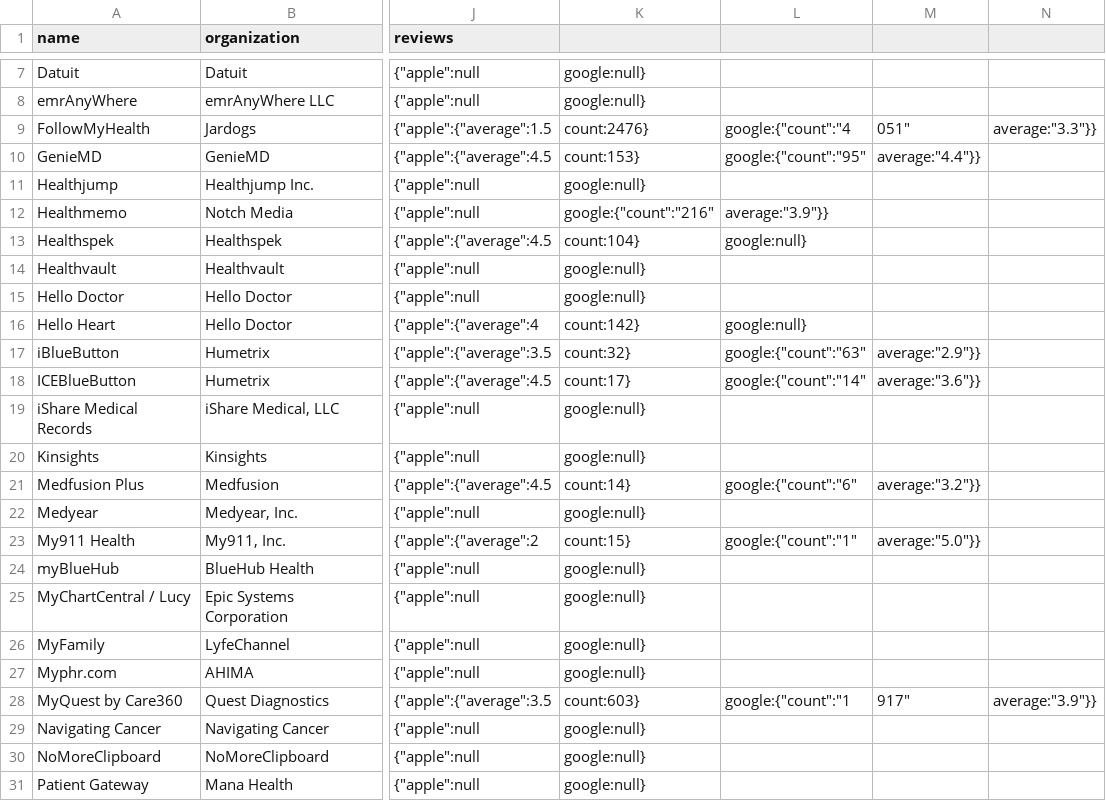
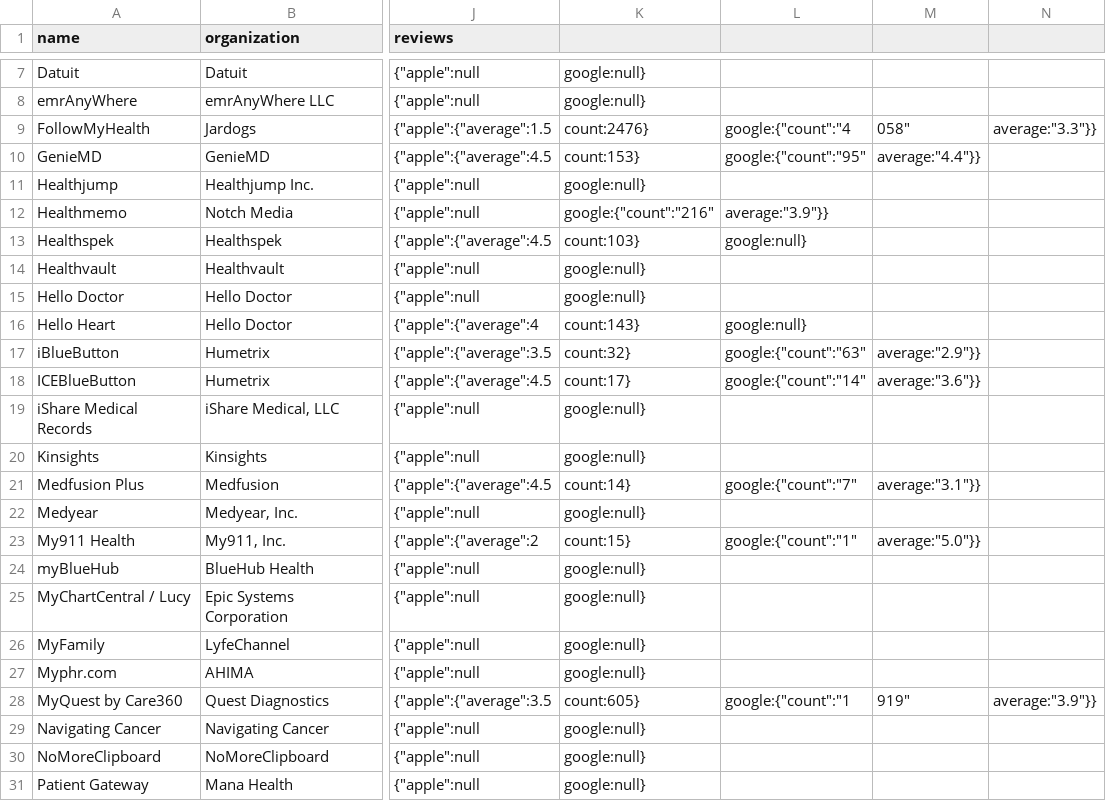
Before and after one commit to blue-button/connector, a CSV file: public/data/apps.csv, drawn as a sheet; only a part is shown, gaps mark what is left out; the diff names each change by its address in the sheet, - before the commit and + after, or states it on an @@ line.

Commit message:
update data for one or more profiles

```diff
--- a/public/data/apps.csv
+++ b/public/data/apps.csv
-M9: 051"
+M9: 058"
-K13: count:104}
+K13: count:103}
-K16: count:142}
+K16: count:143}
-L21: google:{"count":"6"
+L21: google:{"count":"7"
-M21: average:"3.2"}}
+M21: average:"3.1"}}
-K28: count:603}
+K28: count:605}
-M28: 917"
+M28: 919"
```
Also changed, not shown: 2 other files.
